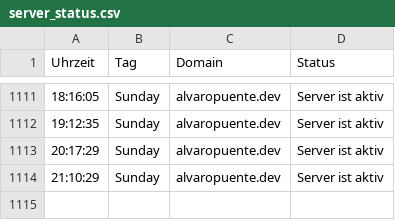
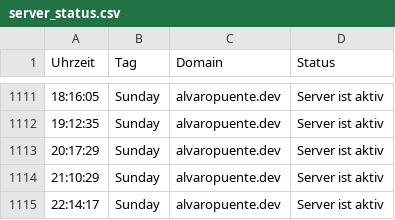
Before and after one commit to alvaropuentedev/server_status, a CSV file: server_status.csv, drawn as a sheet; only a part is shown, gaps mark what is left out; the diff names each change by its address in the sheet, - before the commit and + after, or states it on an @@ line.

```diff
--- a/server_status.csv
+++ b/server_status.csv
+row 1115: 22:14:17 | Sunday | alvaropuente.dev | Server ist aktiv
```
